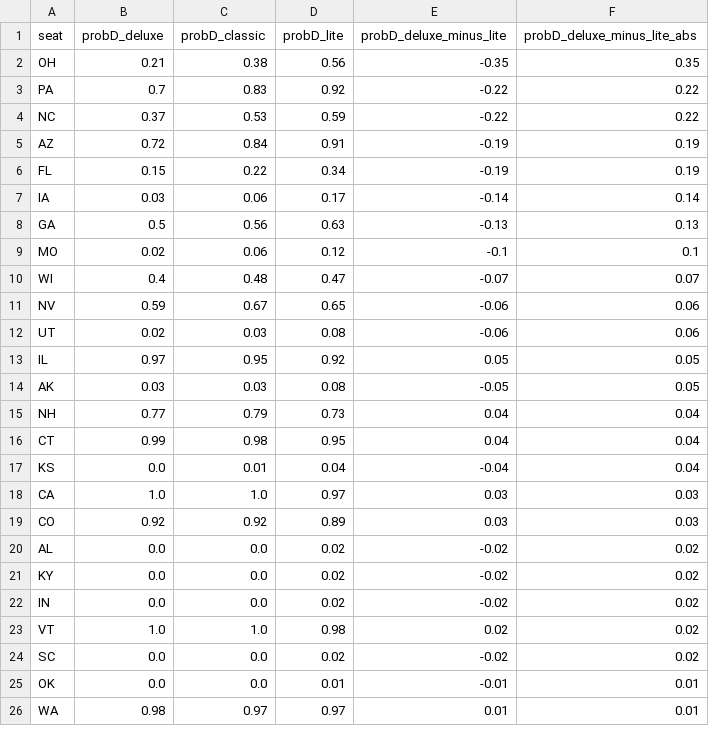
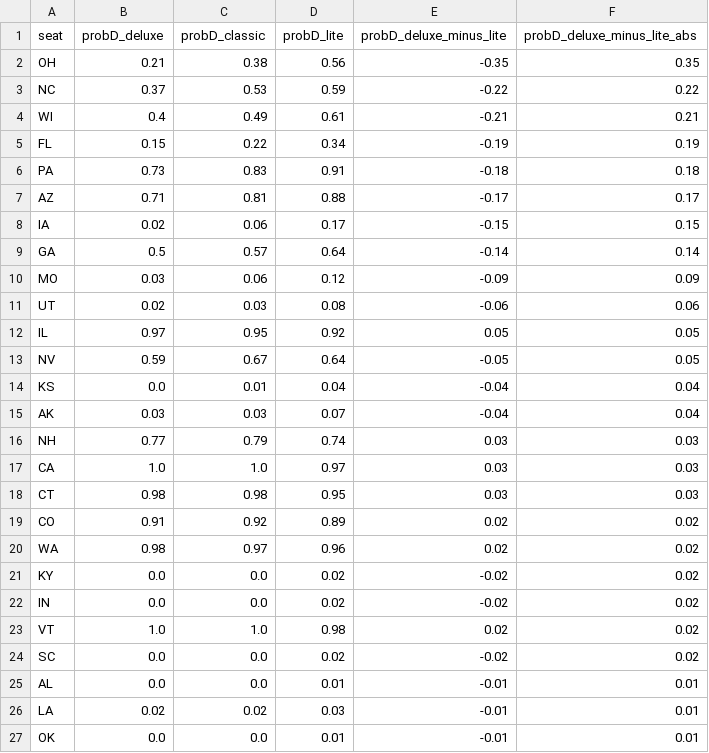
Before and after one commit to dcadata/fivey-is-an-emotional-fox, a CSV file: forecast_expression_comparisons/senate.csv, drawn as a sheet; only a part is shown; the diff covers the shown part only.

```diff
--- a/forecast_expression_comparisons/senate.csv
+++ b/forecast_expression_comparisons/senate.csv
@@ -2,20 +2,20 @@ seat,probD_deluxe,probD_classic,probD_lite,probD_deluxe_minus_lite,probD_deluxe_
 OH,0.21,0.38,0.56,-0.35,0.35
-PA,0.7,0.83,0.92,-0.22,0.22
 NC,0.37,0.53,0.59,-0.22,0.22
-AZ,0.72,0.84,0.91,-0.19,0.19
+WI,0.4,0.49,0.61,-0.21,0.21
 FL,0.15,0.22,0.34,-0.19,0.19
-IA,0.03,0.06,0.17,-0.14,0.14
-GA,0.5,0.56,0.63,-0.13,0.13
-MO,0.02,0.06,0.12,-0.1,0.1
-WI,0.4,0.48,0.47,-0.07,0.07
-NV,0.59,0.67,0.65,-0.06,0.06
+PA,0.73,0.83,0.91,-0.18,0.18
+AZ,0.71,0.81,0.88,-0.17,0.17
+IA,0.02,0.06,0.17,-0.15,0.15
+GA,0.5,0.57,0.64,-0.14,0.14
+MO,0.03,0.06,0.12,-0.09,0.09
 UT,0.02,0.03,0.08,-0.06,0.06
 IL,0.97,0.95,0.92,0.05,0.05
-AK,0.03,0.03,0.08,-0.05,0.05
-NH,0.77,0.79,0.73,0.04,0.04
-CT,0.99,0.98,0.95,0.04,0.04
+NV,0.59,0.67,0.64,-0.05,0.05
 KS,0.0,0.01,0.04,-0.04,0.04
+AK,0.03,0.03,0.07,-0.04,0.04
+NH,0.77,0.79,0.74,0.03,0.03
 CA,1.0,1.0,0.97,0.03,0.03
-CO,0.92,0.92,0.89,0.03,0.03
-AL,0.0,0.0,0.02,-0.02,0.02
+CT,0.98,0.98,0.95,0.03,0.03
+CO,0.91,0.92,0.89,0.02,0.02
+WA,0.98,0.97,0.96,0.02,0.02
 KY,0.0,0.0,0.02,-0.02,0.02
@@ -24,3 +24,4 @@ VT,1.0,1.0,0.98,0.02,0.02
 SC,0.0,0.0,0.02,-0.02,0.02
+AL,0.0,0.0,0.01,-0.01,0.01
+LA,0.02,0.02,0.03,-0.01,0.01
 OK,0.0,0.0,0.01,-0.01,0.01
-WA,0.98,0.97,0.97,0.01,0.01
```
Also changed, not shown: 1 moved row elsewhere in this file, forecast_expression_comparisons/governor.csv, forecast_expression_comparisons/house.csv.
